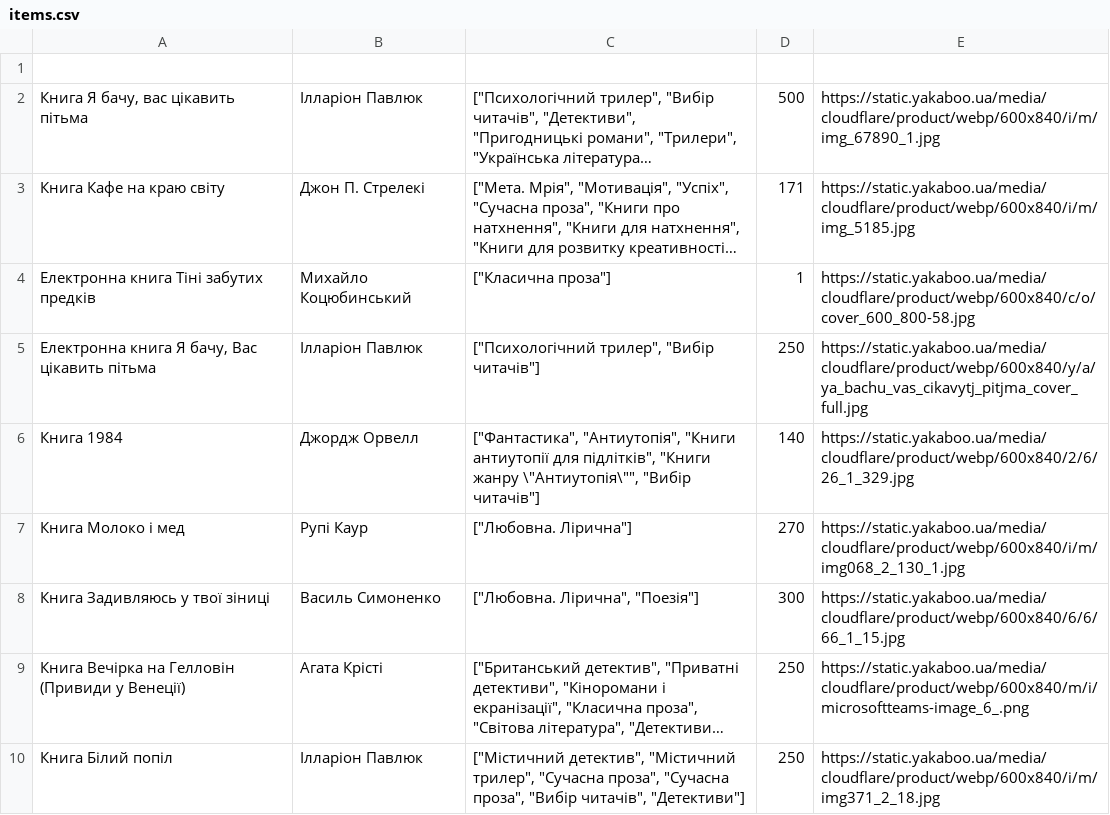
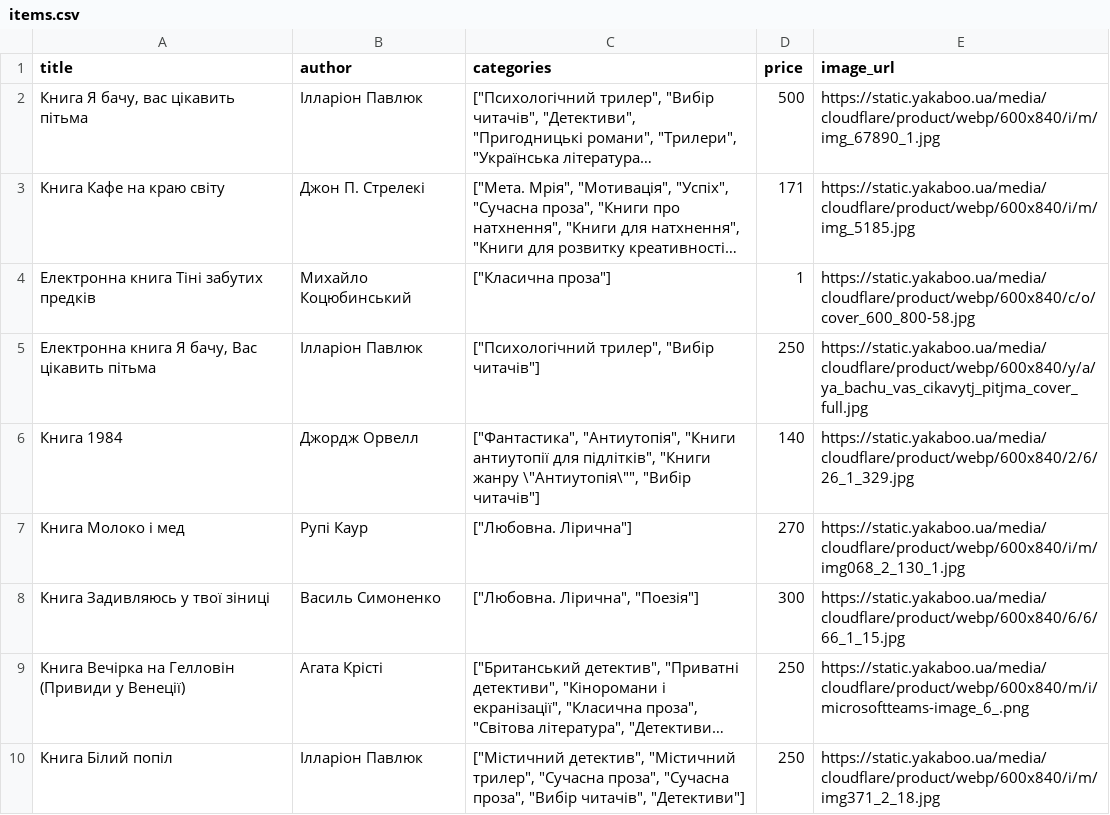
Before and after one commit to DimaYakovets/ruby, a CSV file: lab1/data/items.csv, drawn as a sheet; long unchanged cells end in …; the diff names each change by its address in the sheet, - before the commit and + after, or states it on an @@ line.

```diff
--- a/lab1/data/items.csv
+++ b/lab1/data/items.csv
-row 1: (empty)
+row 1: title | author | categories | price | image_url
```
Also changed, not shown: 3 other files.
